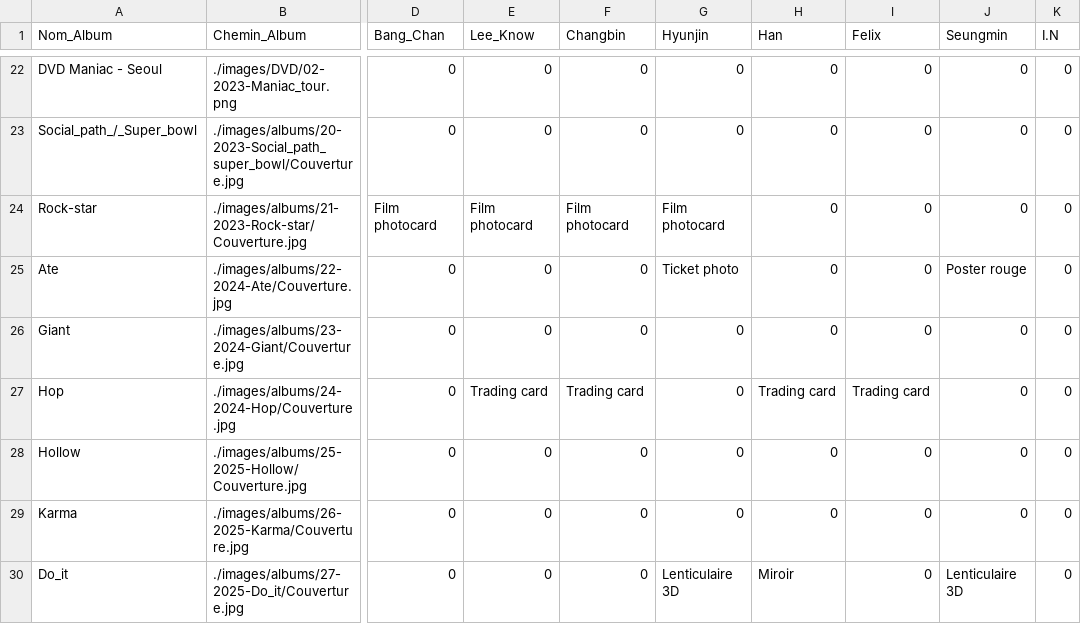
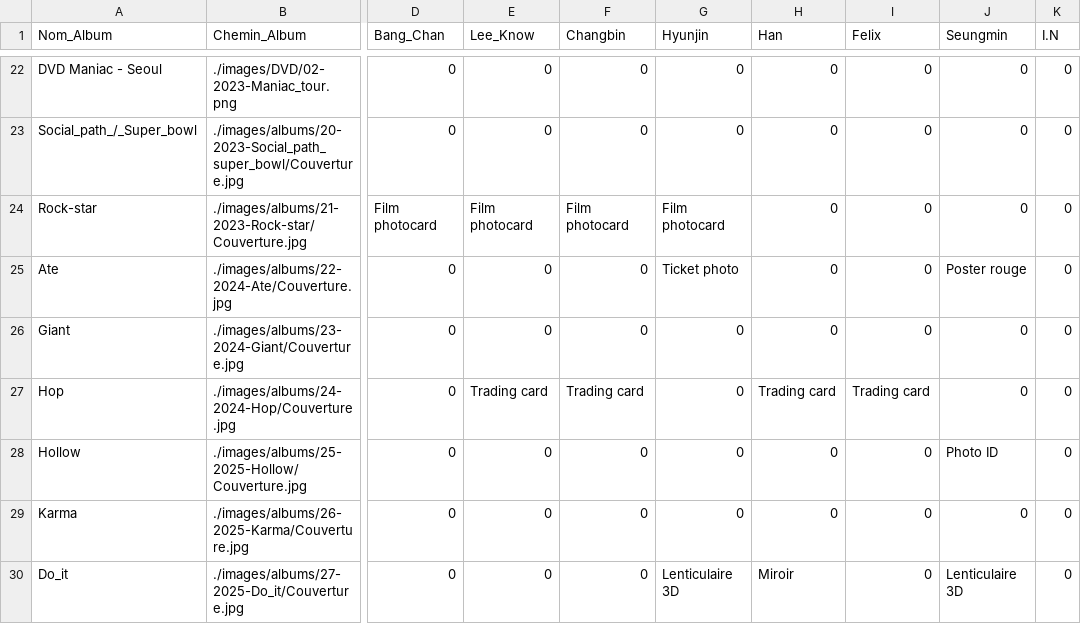
Before and after one commit to Layer09/StrayKids-Album-Collection, a CSV file: PC-csv/Laurana/Bonus-off.csv, drawn as a sheet; only a part is shown, gaps mark what is left out; the diff names each change by its address in the sheet, - before the commit and + after, or states it on an @@ line.

Commit message:
Update Bonus-off.csv

```diff
--- a/PC-csv/Laurana/Bonus-off.csv
+++ b/PC-csv/Laurana/Bonus-off.csv
-J28 (Seungmin): 0
+J28 (Seungmin): Photo ID
```
